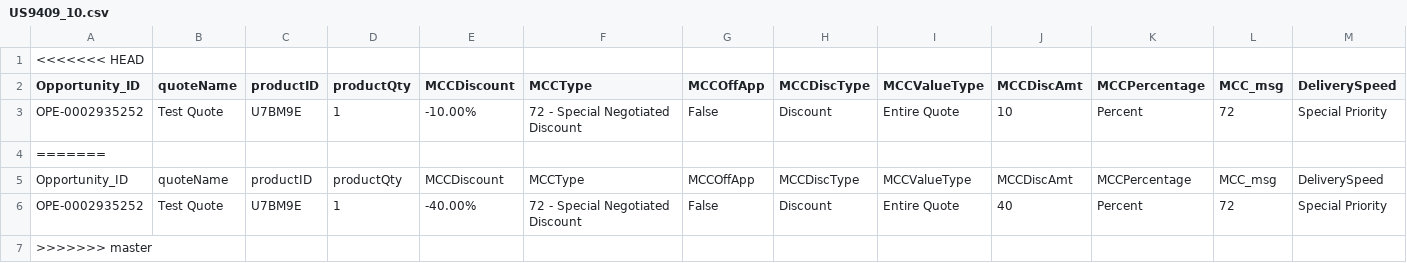
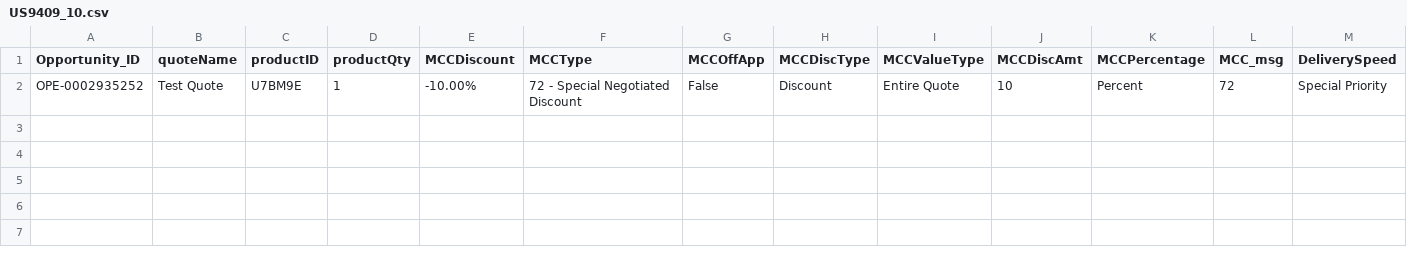
Before and after one commit to TaoismLEE/NGQ, a CSV file: data/Output/US9409_10.csv, drawn as a sheet; only a part is shown; rows hold the shown columns only; the diff names each change by its address in the sheet, - before the commit and + after, or states it on an @@ line.

```diff
--- a/data/Output/US9409_10.csv
+++ b/data/Output/US9409_10.csv
-row 1: <<<<<<< HEAD
-row 4: =======
-row 5: Opportunity_ID | quoteName | productID | productQty | MCCDiscount | MCCType | MCCOffApp | MCCDiscType | MCCValueType | MCCDiscAmt | MCCPercentage | MCC_msg | DeliverySpeed
-row 6: OPE-0002935252 | Test Quote | U7BM9E | 1 | -40.00% | 72 - Special Negotiated Discount | False | Discount | Entire Quote | 40 | Percent | 72 | Special Priority
-row 7: >>>>>>> master
```
Also changed, not shown: 9 other files.
